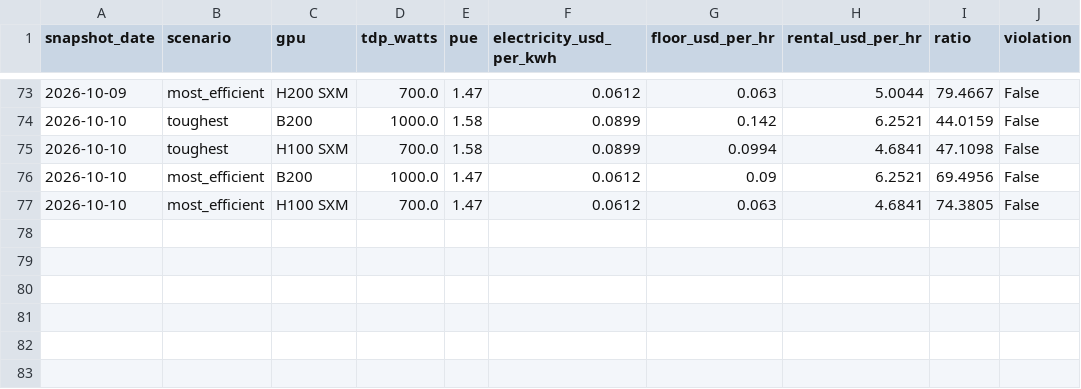
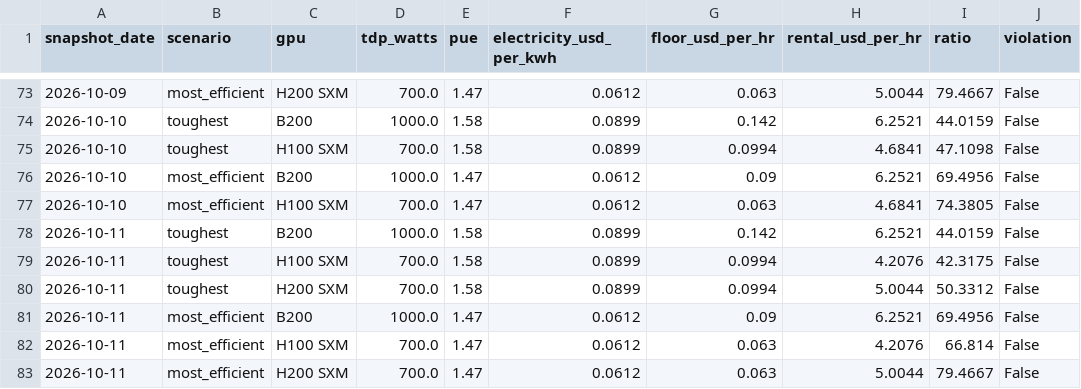
Before and after one commit to hridmod/compute-trading, a CSV file: shutdown_floor/data/history/shutdown_floor_snapshots.csv, drawn as a sheet; only a part is shown, gaps mark what is left out.

```diff
--- a/shutdown_floor/data/history/shutdown_floor_snapshots.csv
+++ b/shutdown_floor/data/history/shutdown_floor_snapshots.csv
@@ -77 +77,7 @@ snapshot_date,scenario,gpu,tdp_watts,pue,electricity_usd_per_kwh,floor_usd_per_h
 2026-10-10,most_efficient,H100 SXM,700.0,1.47,0.0612,0.063,4.6841,74.3805,False
+2026-10-11,toughest,B200,1000.0,1.58,0.0899,0.142,6.2521,44.0159,False
+2026-10-11,toughest,H100 SXM,700.0,1.58,0.0899,0.0994,4.2076,42.3175,False
+2026-10-11,toughest,H200 SXM,700.0,1.58,0.0899,0.0994,5.0044,50.3312,False
+2026-10-11,most_efficient,B200,1000.0,1.47,0.0612,0.09,6.2521,69.4956,False
+2026-10-11,most_efficient,H100 SXM,700.0,1.47,0.0612,0.063,4.2076,66.814,False
+2026-10-11,most_efficient,H200 SXM,700.0,1.47,0.0612,0.063,5.0044,79.4667,False
```
Also changed, not shown: substitution_ceiling/data/history/substitution_snapshots.csv, substitution_ceiling/data/history/supply_signals.csv, 6 other files.
